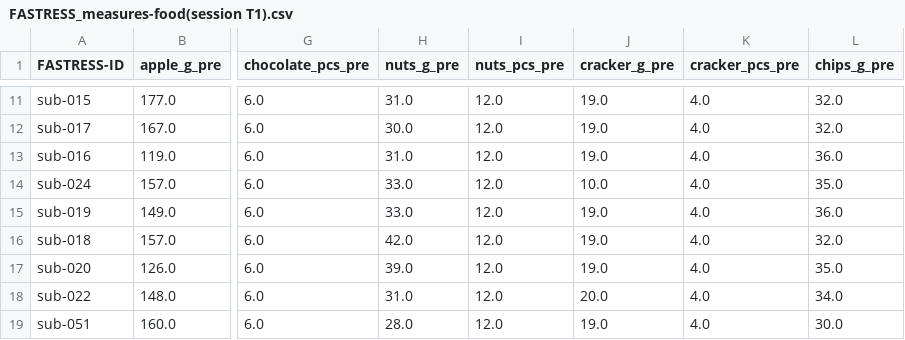
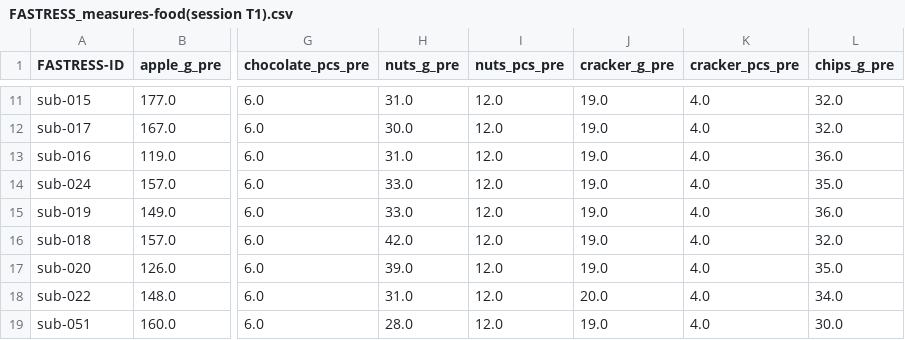
Before and after one commit to lmenghi/MA_Analysis_clean, a CSV file: data_raw/FASTRESS_measures-food(session T1).csv, drawn as a sheet; only a part is shown, gaps mark what is left out; the diff names each change by its address in the sheet, - before the commit and + after, or states it on an @@ line.

```diff
--- a/data_raw/FASTRESS_measures-food(session T1).csv
+++ b/data_raw/FASTRESS_measures-food(session T1).csv
-J14 (cracker_g_pre): 10.0
+J14 (cracker_g_pre): 19.0
```
Also changed, not shown: data_raw/FASTRESS_measures-food(session T2).csv, data_raw/FASTRESS_measures-stress-mri(session T1).csv, 8 other files.
